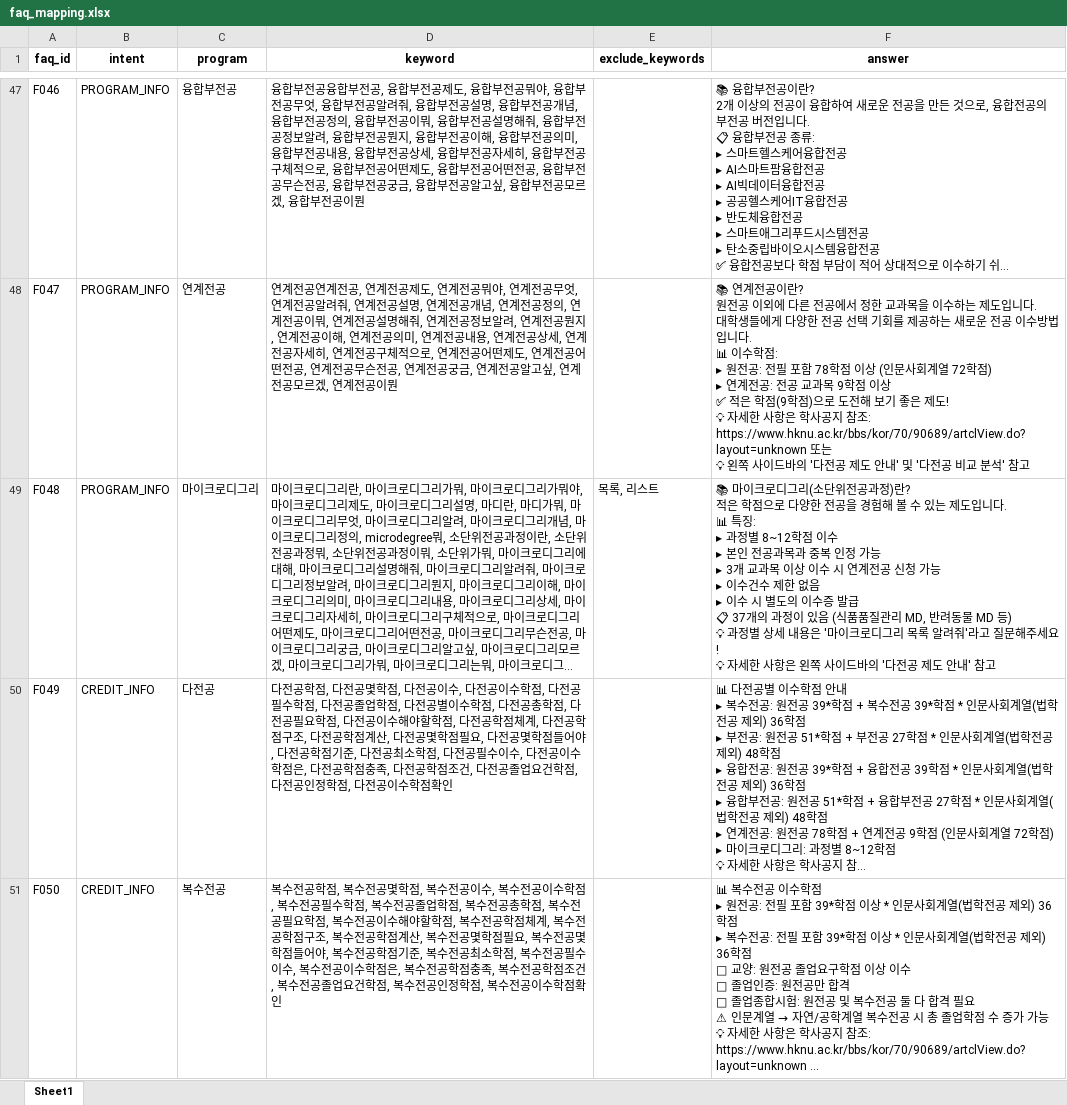
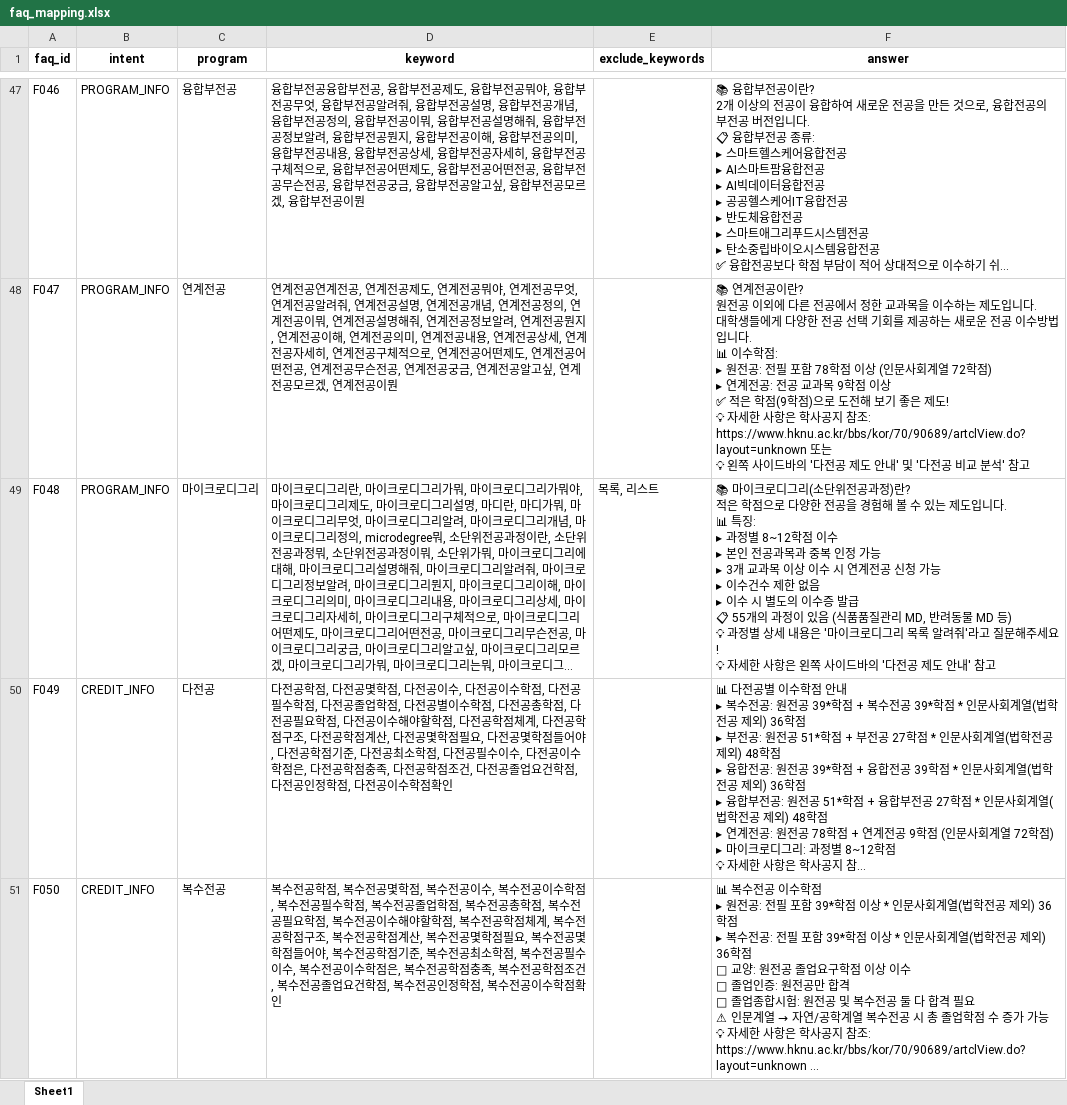
Before and after one commit to hknu-academic/gemini-chat-app, an Excel workbook: data/faq_mapping.xlsx, sheet Sheet1, drawn as a sheet; only a part is shown, gaps mark what is left out; long unchanged cells end in …; values as stored, in another font and other column widths than the file's, no borders; ↵ is a line break in a cell; the diff covers the shown part only; the diff names each change by its address in the sheet, - before the commit and + after, or states it on an @@ line.

```diff
--- a/data/faq_mapping.xlsx (sheet Sheet1)
+++ b/data/faq_mapping.xlsx (sheet Sheet1)
-F49 (answer): …발급 ↵ 📋 37개의 과…
+F49 (answer): …발급 ↵ 📋 55개의 과…
```
Also changed, not shown: 1 edited cell elsewhere in this sheet, data/courses.xlsx, data/graduation_requirements.xlsx, 3 other files.
